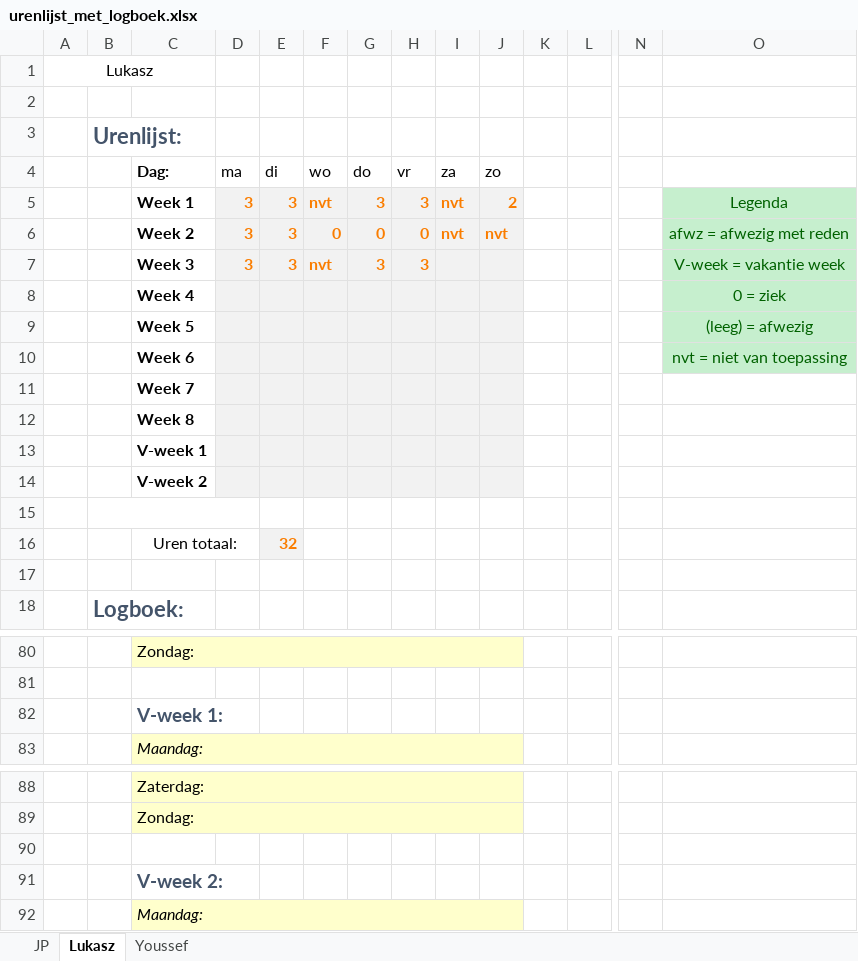
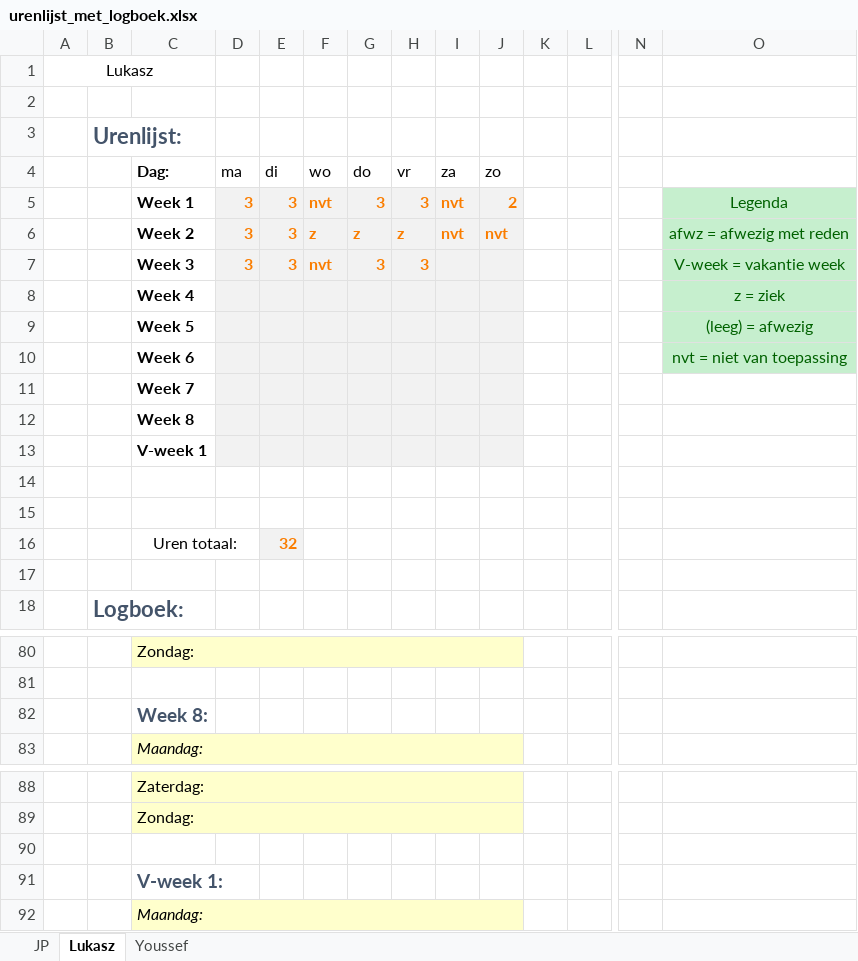
Before and after one commit to jpslimmen2/Barroc-IT-Groep-2, an Excel workbook: documentatie/urenlijst_met_logboek.xlsx, sheet Lukasz, drawn as a sheet; only a part is shown, gaps mark what is left out; values as stored, in another font and other column widths than the file's, no borders; the diff names each change by its address in the sheet, - before the commit and + after, or states it on an @@ line.

```diff
--- a/documentatie/urenlijst_met_logboek.xlsx (sheet Lukasz)
+++ b/documentatie/urenlijst_met_logboek.xlsx (sheet Lukasz)
-F6 (wo): 0
+F6 (wo): z
-G6 (do): 0
+G6 (do): z
-H6 (vr): 0
+H6 (vr): z
-O8: 0 = ziek
+O8: z = ziek
-C14 (Dag:): V-week 2
+C14 (Dag:): (empty)
-D14:J14 fill: #F2F2F2
+D14:J14 fill: none
-B15:D15 merged
-C82 (Dag:): V-week 1:
+C82 (Dag:): Week 8:
-C91 (Dag:): V-week 2:
+C91 (Dag:): V-week 1:
```
Also changed, not shown: sheet Youssef, sheet JP.
